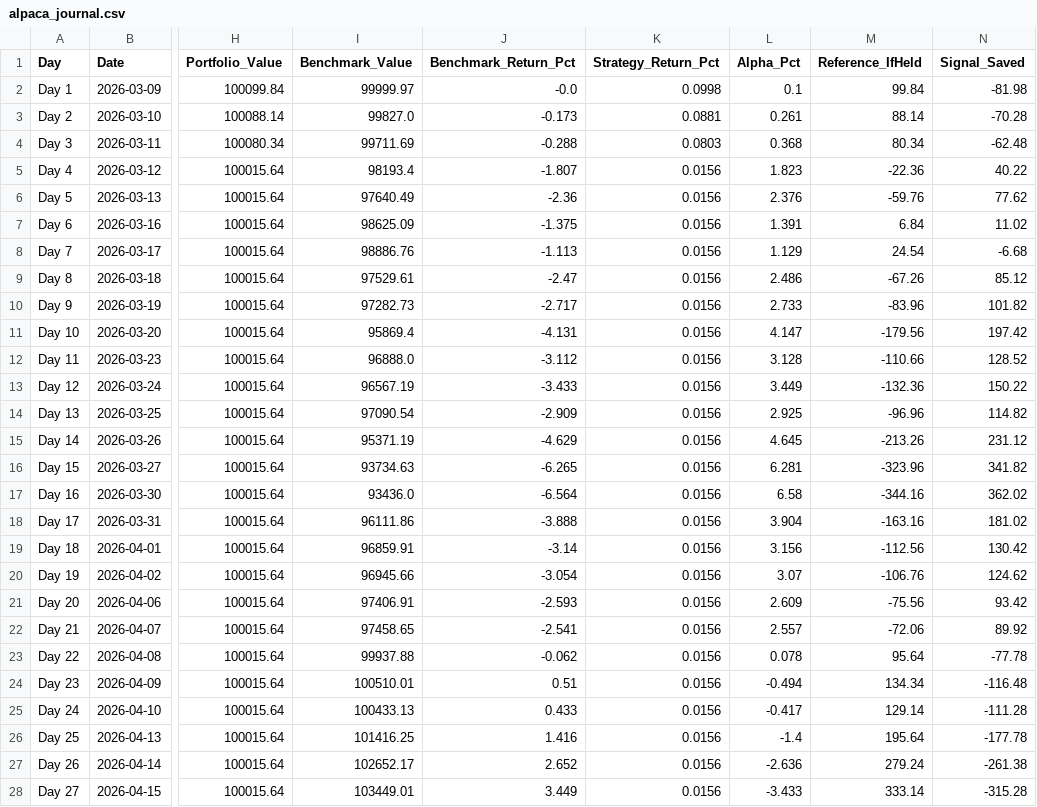
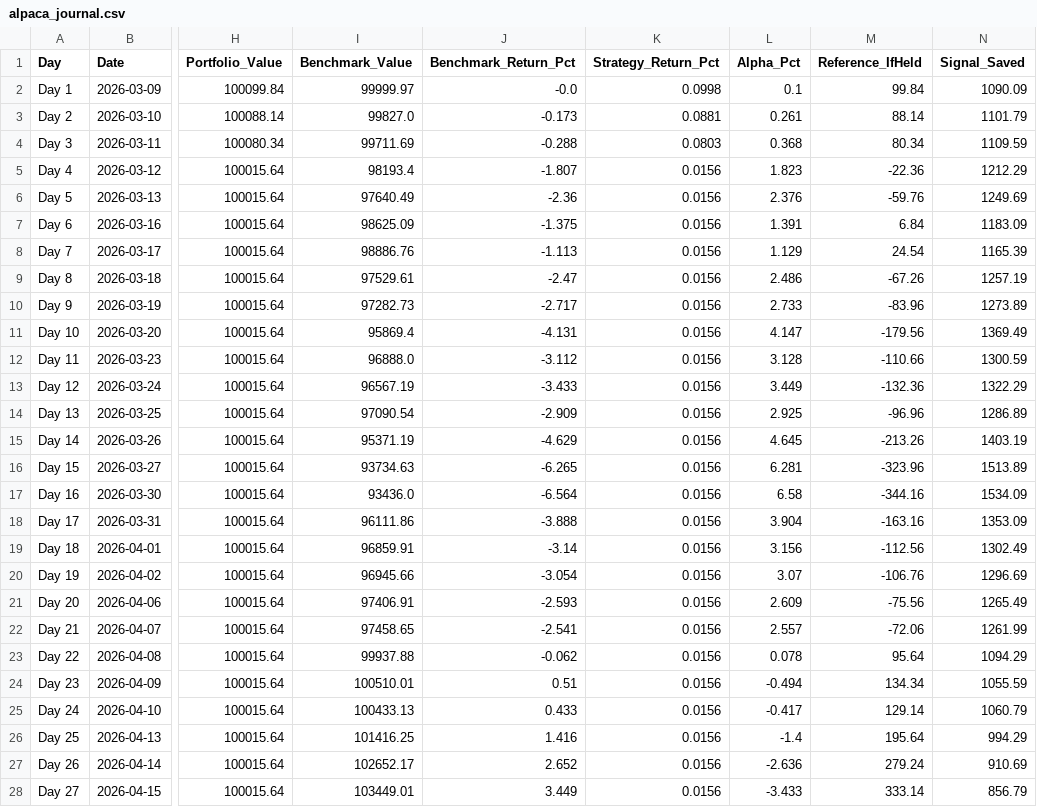
Before and after one commit to YASHpPATIL7/live-trading-alpha, a CSV file: alpaca_journal.csv, drawn as a sheet; only a part is shown, gaps mark what is left out; the diff covers the shown part only; the diff names each change by its address in the sheet, - before the commit and + after, or states it on an @@ line.

```diff
--- a/alpaca_journal.csv
+++ b/alpaca_journal.csv
-N2 (Signal_Saved): -81.98
+N2 (Signal_Saved): 1090.09
-N3 (Signal_Saved): -70.28
+N3 (Signal_Saved): 1101.79
-N4 (Signal_Saved): -62.48
+N4 (Signal_Saved): 1109.59
-N5 (Signal_Saved): 40.22
+N5 (Signal_Saved): 1212.29
-N6 (Signal_Saved): 77.62
+N6 (Signal_Saved): 1249.69
-N7 (Signal_Saved): 11.02
+N7 (Signal_Saved): 1183.09
-N8 (Signal_Saved): -6.68
+N8 (Signal_Saved): 1165.39
-N9 (Signal_Saved): 85.12
+N9 (Signal_Saved): 1257.19
-N10 (Signal_Saved): 101.82
+N10 (Signal_Saved): 1273.89
-N11 (Signal_Saved): 197.42
+N11 (Signal_Saved): 1369.49
-N12 (Signal_Saved): 128.52
+N12 (Signal_Saved): 1300.59
-N13 (Signal_Saved): 150.22
+N13 (Signal_Saved): 1322.29
-N14 (Signal_Saved): 114.82
+N14 (Signal_Saved): 1286.89
-N15 (Signal_Saved): 231.12
+N15 (Signal_Saved): 1403.19
-N16 (Signal_Saved): 341.82
+N16 (Signal_Saved): 1513.89
-N17 (Signal_Saved): 362.02
+N17 (Signal_Saved): 1534.09
-N18 (Signal_Saved): 181.02
+N18 (Signal_Saved): 1353.09
-N19 (Signal_Saved): 130.42
+N19 (Signal_Saved): 1302.49
-N20 (Signal_Saved): 124.62
+N20 (Signal_Saved): 1296.69
-N21 (Signal_Saved): 93.42
+N21 (Signal_Saved): 1265.49
-N22 (Signal_Saved): 89.92
+N22 (Signal_Saved): 1261.99
-N23 (Signal_Saved): -77.78
+N23 (Signal_Saved): 1094.29
-N24 (Signal_Saved): -116.48
+N24 (Signal_Saved): 1055.59
-N25 (Signal_Saved): -111.28
+N25 (Signal_Saved): 1060.79
-N26 (Signal_Saved): -177.78
+N26 (Signal_Saved): 994.29
-N27 (Signal_Saved): -261.38
+N27 (Signal_Saved): 910.69
-N28 (Signal_Saved): -315.28
+N28 (Signal_Saved): 856.79
```
Also changed, not shown: 55 edited cells elsewhere in this file, 3 other files.
